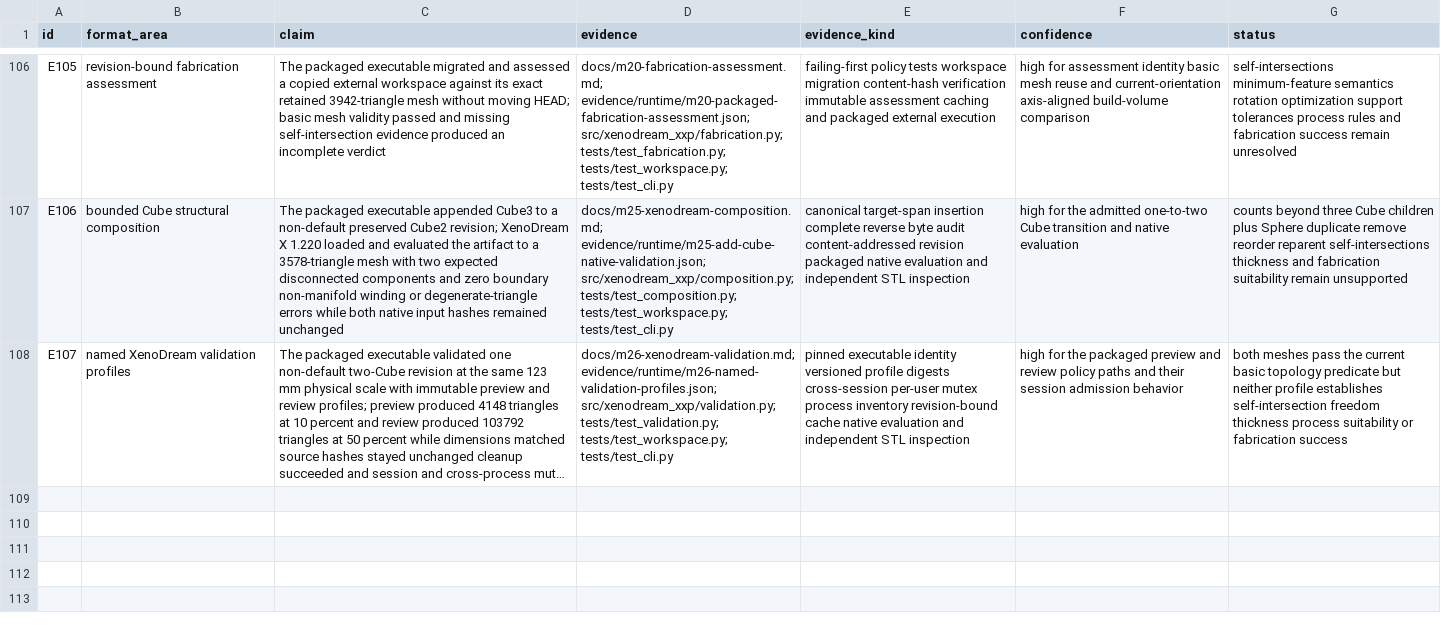
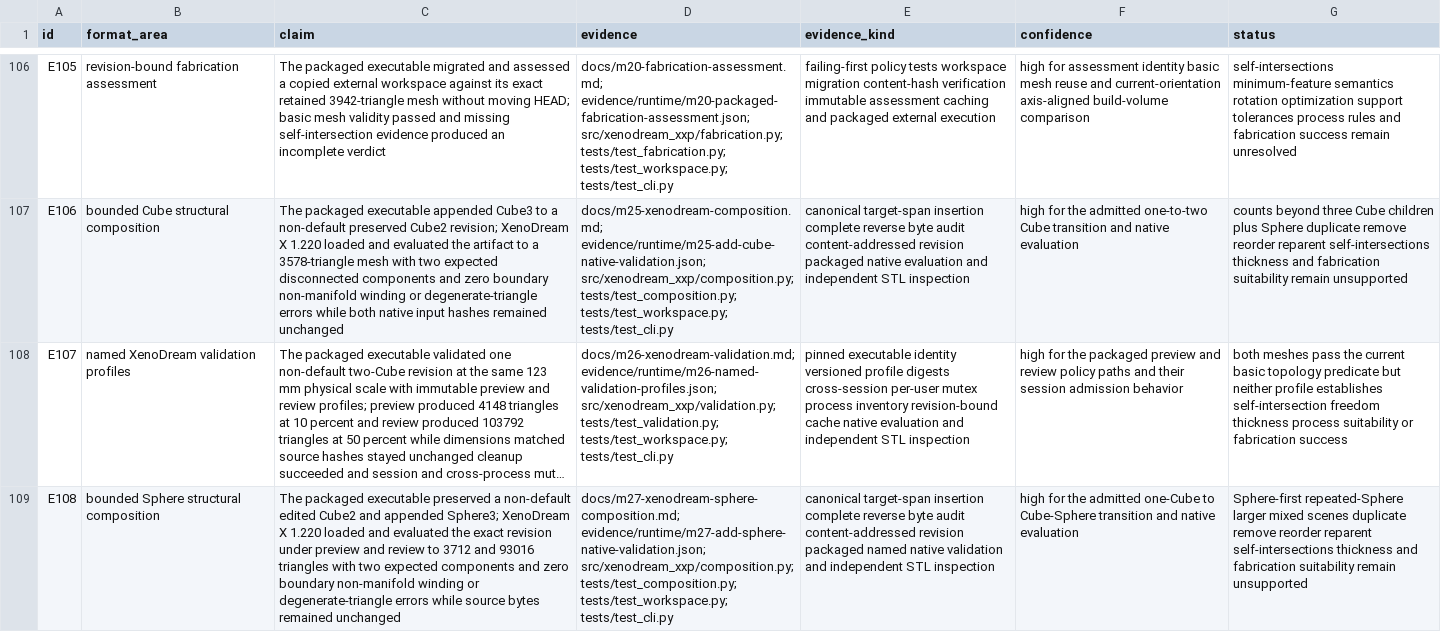
Before and after one commit to dmonachello/xenoAi, a TSV file: docs/format-evidence.tsv, drawn as a sheet; only a part is shown, gaps mark what is left out; long unchanged cells end in …; the diff names each change by its address in the sheet, - before the commit and + after, or states it on an @@ line.

Commit message:
Validate packaged Sphere composition in XenoDream

```diff
--- a/docs/format-evidence.tsv
+++ b/docs/format-evidence.tsv
+row 109: E108 | bounded Sphere structural composition | The packaged executable preserved a non-default edited Cube2 and appended Sphere3; XenoDream X 1.220 loaded and evaluated the exact revision under preview and review to 3712 and 93016 triangles with two expected components and zero boundary non-manifold winding or degenerate-triangle errors while source bytes remained unchanged | docs/m27-xenodream-sphere-composition.md; evidence/runtime/m27-add-sphere-native-validation.json; src/xenodream_xxp/composition.py; tests/test_composition.py; tests/test_workspace.py; tests/test_cli.py | canonical target-span insertion complete reverse byte audit content-addressed revision packaged named native validation and independent STL inspection | high for the admitted one-Cube to Cube-Sphere transition and native evaluation | Sphere-first repeated-Sphere larger mixed scenes duplicate remove reorder reparent self-intersections thickness and fabrication suitability remain unsupported
```
Also changed, not shown: .audit/xenodream-autonomous-roadmap.tsv, decisions.tsv, 1 other file.
